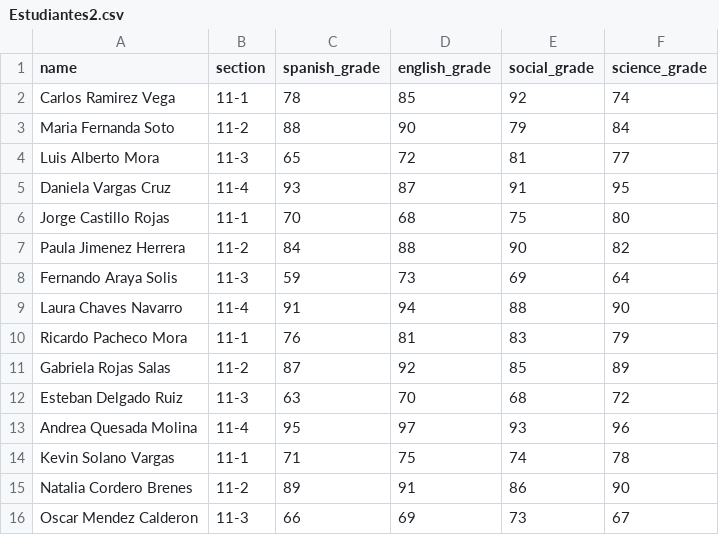
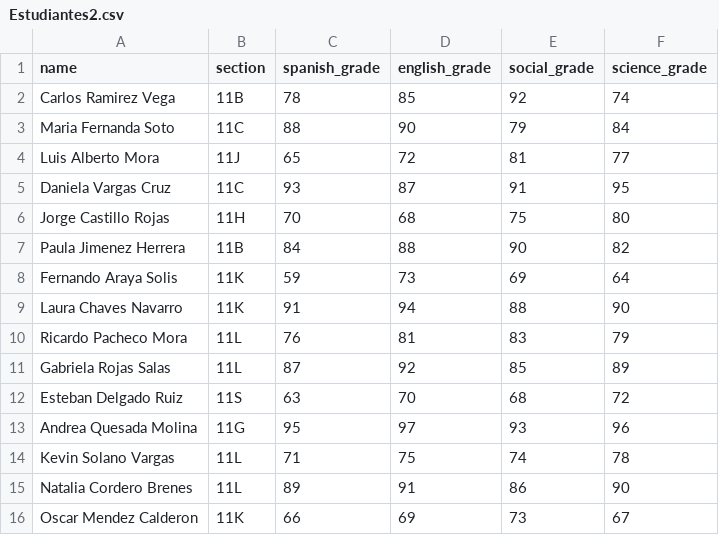
Before and after one commit to AndresNunez11/Lyfter_Developer, a CSV file: Control_Estudiantes/Estudiantes2.csv, drawn as a sheet.

```diff
--- a/Control_Estudiantes/Estudiantes2.csv
+++ b/Control_Estudiantes/Estudiantes2.csv
@@ -1,16 +1,16 @@
 name,section,spanish_grade,english_grade,social_grade,science_grade
-Carlos Ramirez Vega,11-1,78,85,92,74
-Maria Fernanda Soto,11-2,88,90,79,84
-Luis Alberto Mora,11-3,65,72,81,77
-Daniela Vargas Cruz,11-4,93,87,91,95
-Jorge Castillo Rojas,11-1,70,68,75,80
-Paula Jimenez Herrera,11-2,84,88,90,82
-Fernando Araya Solis,11-3,59,73,69,64
-Laura Chaves Navarro,11-4,91,94,88,90
-Ricardo Pacheco Mora,11-1,76,81,83,79
-Gabriela Rojas Salas,11-2,87,92,85,89
-Esteban Delgado Ruiz,11-3,63,70,68,72
-Andrea Quesada Molina,11-4,95,97,93,96
-Kevin Solano Vargas,11-1,71,75,74,78
-Natalia Cordero Brenes,11-2,89,91,86,90
-Oscar Mendez Calderon,11-3,66,69,73,67
+Carlos Ramirez Vega,11B,78,85,92,74
+Maria Fernanda Soto,11C,88,90,79,84
+Luis Alberto Mora,11J,65,72,81,77
+Daniela Vargas Cruz,11C,93,87,91,95
+Jorge Castillo Rojas,11H,70,68,75,80
+Paula Jimenez Herrera,11B,84,88,90,82
+Fernando Araya Solis,11K,59,73,69,64
+Laura Chaves Navarro,11K,91,94,88,90
+Ricardo Pacheco Mora,11L,76,81,83,79
+Gabriela Rojas Salas,11L,87,92,85,89
+Esteban Delgado Ruiz,11S,63,70,68,72
+Andrea Quesada Molina,11G,95,97,93,96
+Kevin Solano Vargas,11L,71,75,74,78
+Natalia Cordero Brenes,11L,89,91,86,90
+Oscar Mendez Calderon,11K,66,69,73,67
```
Also changed, not shown: 3 other files.
